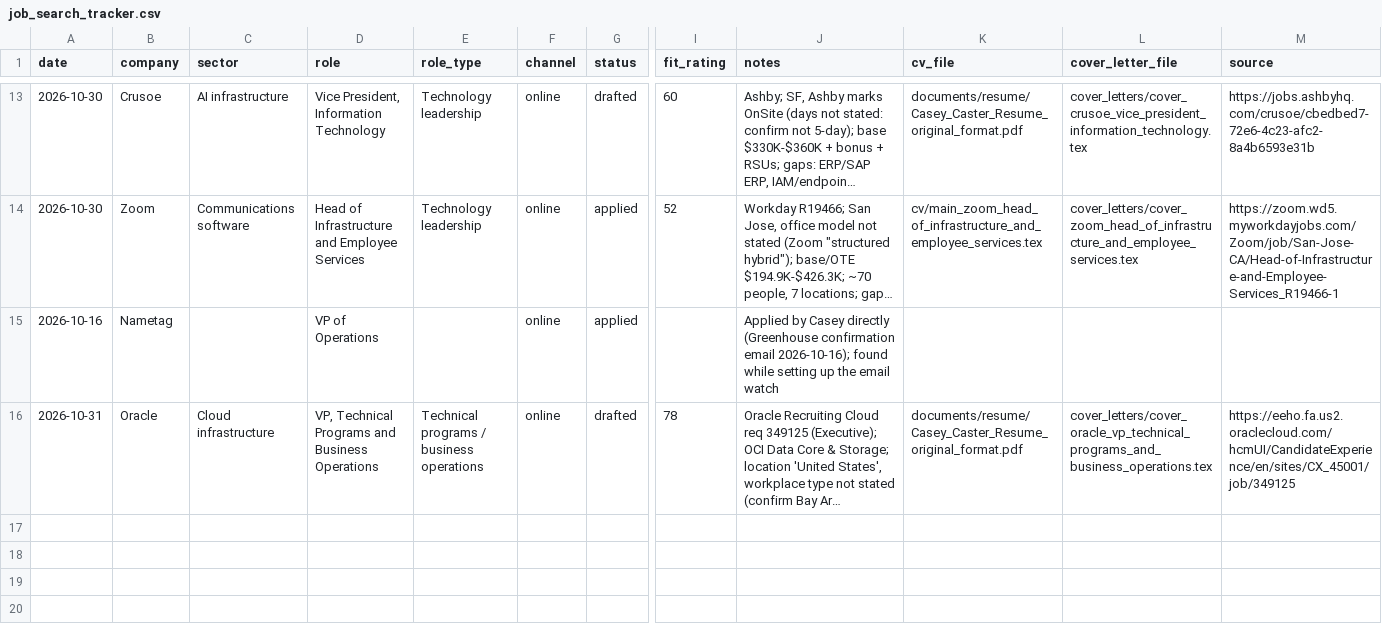
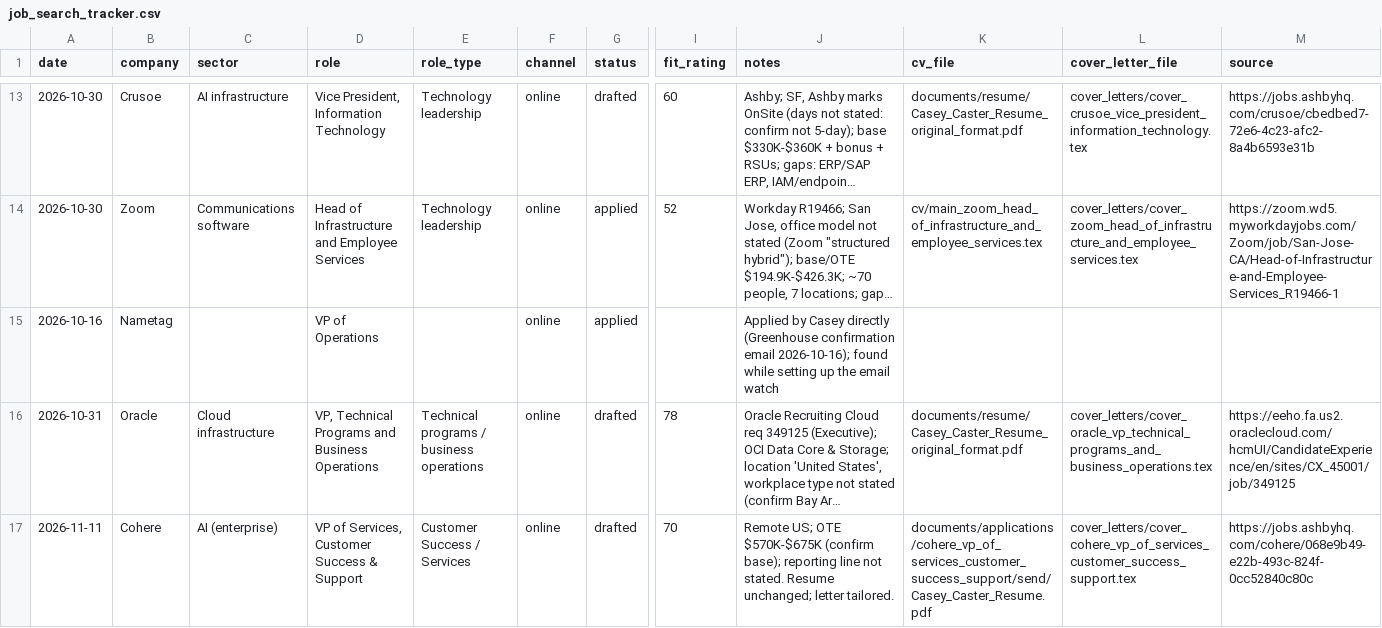
Before and after one commit to CptnHook/job-search-data, a CSV file: job_search_tracker.csv, drawn as a sheet; only a part is shown, gaps mark what is left out; long unchanged cells end in …; rows hold the shown columns only; the diff names each change by its address in the sheet, - before the commit and + after, or states it on an @@ line.

```diff
--- a/job_search_tracker.csv
+++ b/job_search_tracker.csv
+row 17: 2026-11-11 | Cohere | AI (enterprise) | VP of Services, Customer Success & Support | Customer Success / Services | online | drafted | 70 | Remote US; OTE $570K-$675K (confirm base); reporting line not stated. Resume unchanged; letter tailored. | documents/applications/cohere_vp_of_services_customer_success_support/send/Casey_Caster_Resume.pdf | cover_letters/cover_cohere_vp_of_services_customer_success_support.tex | https://jobs.ashbyhq.com/cohere/068e9b49-e22b-493c-824f-0cc52840c80c
```
Also changed, not shown: 6 other files.
